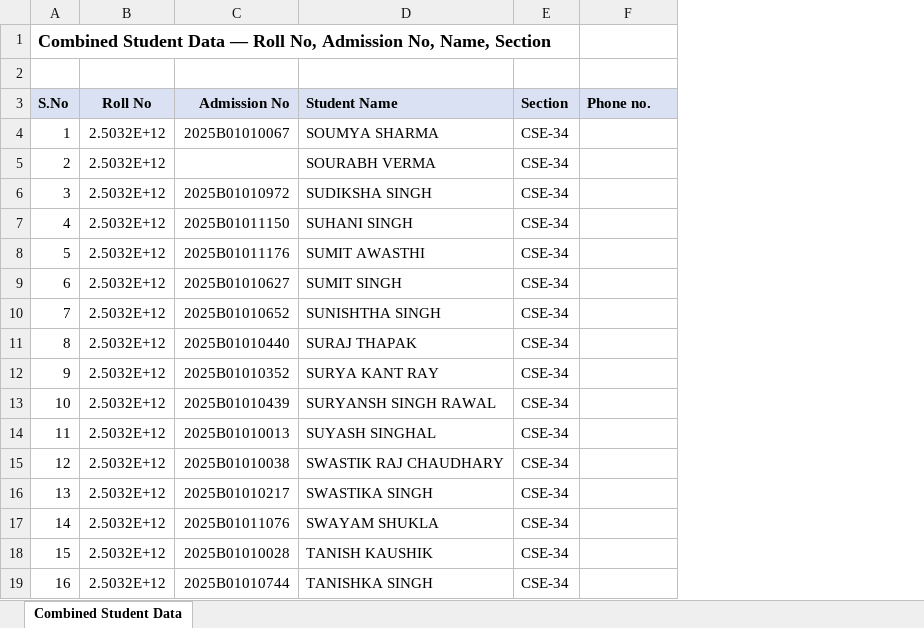
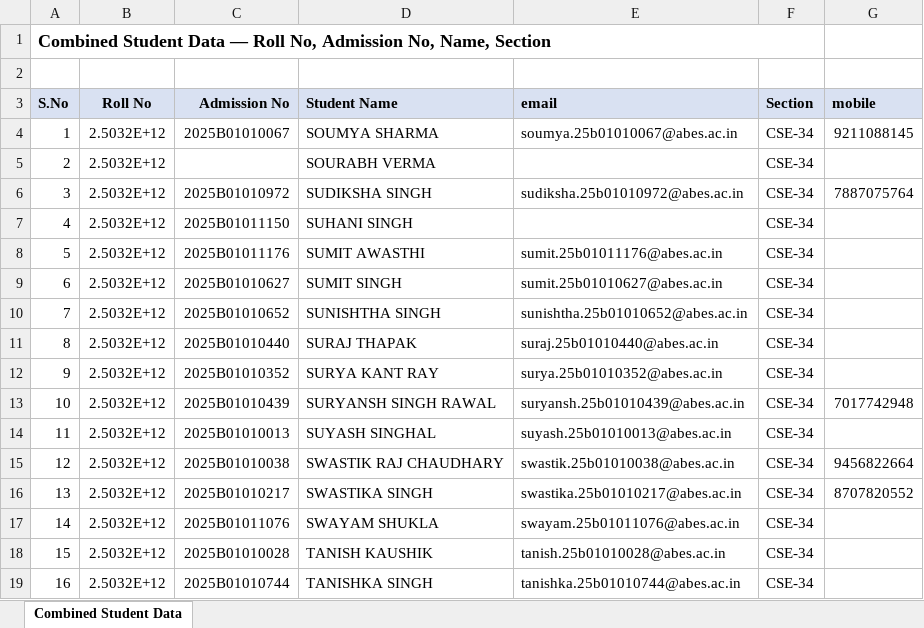
Before and after one commit to VanshSaxena1307/Attendance-Companion, an Excel workbook: data/seed/student_combined_data.xlsx, sheet Combined Student Data, drawn as a sheet; only a part is shown; values as stored, in another font and other column widths than the file's, no borders; addresses are those after the commit; the diff covers the shown part only; the diff names each change by its address in the sheet, - before the commit and + after, or states it on an @@ line.

```diff
--- a/data/seed/student_combined_data.xlsx (sheet Combined Student Data)
+++ b/data/seed/student_combined_data.xlsx (sheet Combined Student Data)
+column E (email), rows 4-19: soumya.25b01010067@abes.ac.in |  | sudiksha.25b01010972@abes.ac.in |  | sumit.25b01011176@abes.ac.in | sumit.25b01010627@abes.ac.in | sunishtha.25b01010652@abes.ac.in | suraj.25b01010440@abes.ac.in | surya.25b01010352@abes.ac.in | suryansh.25b01010439@abes.ac.in | suyash.25b01010013@abes.ac.in | swastik.25b01010038@abes.ac.in | swastika.25b01010217@abes.ac.in | swayam.25b01011076@abes.ac.in | tanish.25b01010028@abes.ac.in | tanishka.25b01010744@abes.ac.in
-G3: Phone no.
+G3: mobile
-G4 (mobile): (empty)
+G4 (mobile): 9211088145
-G6 (mobile): (empty)
+G6 (mobile): 7887075764
-G13 (mobile): (empty)
+G13 (mobile): 7017742948
-G15 (mobile): (empty)
+G15 (mobile): 9456822664
-G16 (mobile): (empty)
+G16 (mobile): 8707820552
```
Also changed, not shown: 34 edited cells elsewhere in this sheet, data/seed/Attendance_Demo.xlsx, 2 other files.
